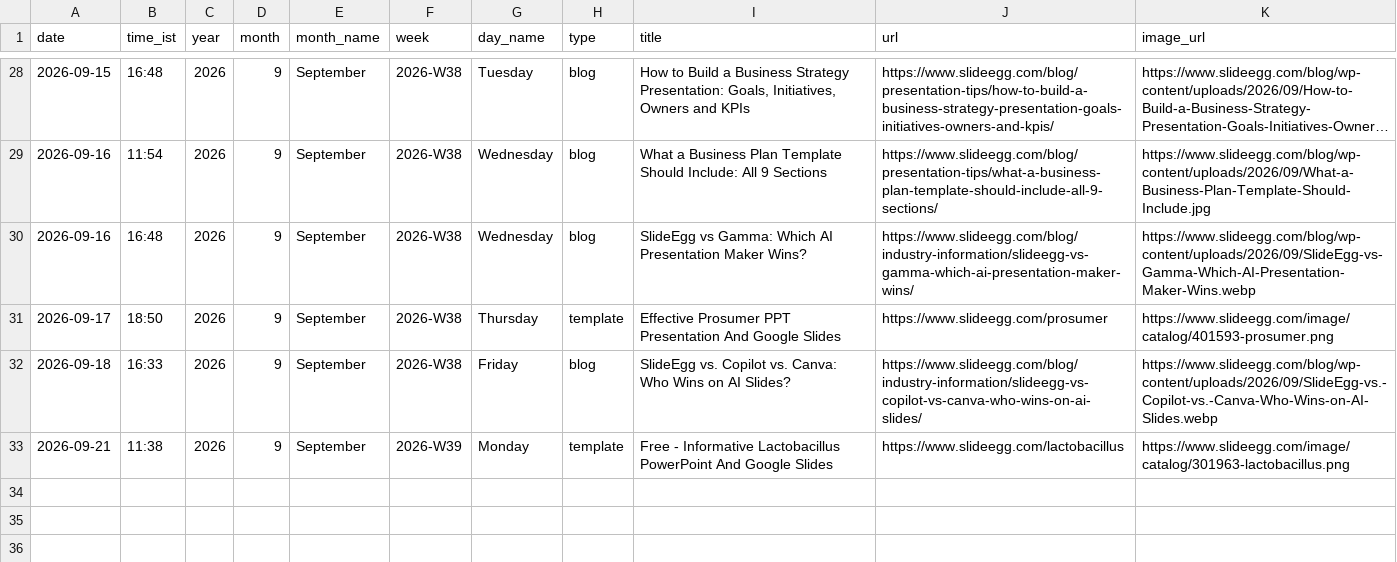
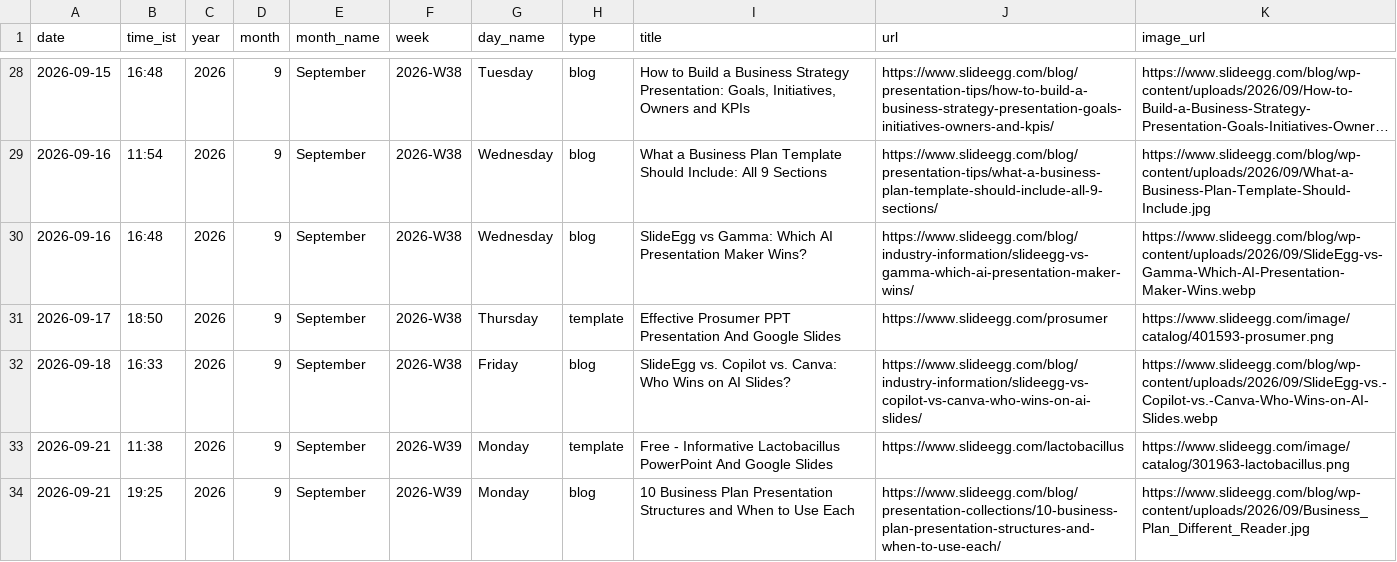
Before and after one commit to mukunthini-svg/slideegg-whatsapp-bot, a CSV file: state/posts.csv, drawn as a sheet; only a part is shown, gaps mark what is left out; long unchanged cells end in …; the diff names each change by its address in the sheet, - before the commit and + after, or states it on an @@ line.

Commit message:
state: 2026-09-21 13:55 UTC

```diff
--- a/state/posts.csv
+++ b/state/posts.csv
+row 34: 2026-09-21 | 19:25 | 2026 | 9 | September | 2026-W39 | Monday | blog | 10 Business Plan Presentation Structures and When to Use Each | https://www.slideegg.com/blog/presentation-collections/10-business-plan-presentation-structures-and-when-to-use-each/ | https://www.slideegg.com/blog/wp-content/uploads/2026/09/Business_Plan_Different_Reader.jpg
```
Also changed, not shown: 5 other files.
